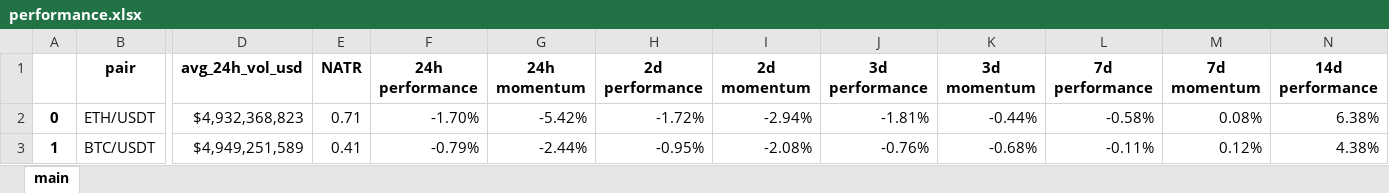
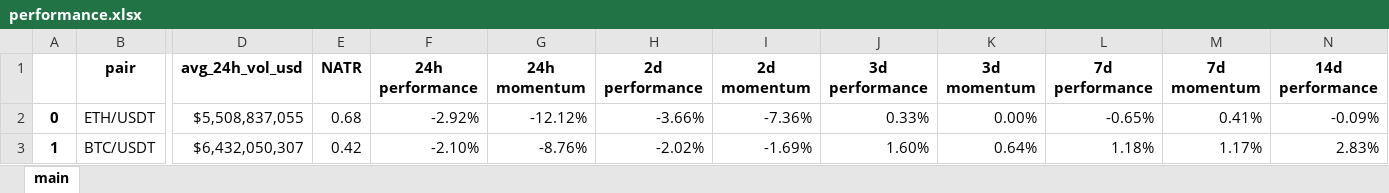
Before and after one commit to Kalindro/cyber-oasis-project-reborn-depreciated, an Excel workbook: strategies/market_performers/performance.xlsx, sheet main, drawn as a sheet; only a part is shown, gaps mark what is left out; values as stored, in another font and other column widths than the file's, no borders; the diff covers the shown part only; the diff names each change by its address in the sheet, - before the commit and + after, or states it on an @@ line.

```diff
--- a/strategies/market_performers/performance.xlsx (sheet main)
+++ b/strategies/market_performers/performance.xlsx (sheet main)
-D2 (avg_24h_vol_usd): $4,932,368,823
+D2 (avg_24h_vol_usd): $5,508,837,055
-E2 (NATR): 0.71
+E2 (NATR): 0.68
-F2 (24h performance): -1.70%
+F2 (24h performance): -2.92%
-G2 (24h momentum): -5.42%
+G2 (24h momentum): -12.12%
-H2 (2d performance): -1.72%
+H2 (2d performance): -3.66%
-I2 (2d momentum): -2.94%
+I2 (2d momentum): -7.36%
-J2 (3d performance): -1.81%
+J2 (3d performance): 0.33%
-K2 (3d momentum): -0.44%
+K2 (3d momentum): 0.00%
-L2 (7d performance): -0.58%
+L2 (7d performance): -0.65%
-M2 (7d momentum): 0.08%
+M2 (7d momentum): 0.41%
-N2 (14d performance): 6.38%
+N2 (14d performance): -0.09%
-D3 (avg_24h_vol_usd): $4,949,251,589
+D3 (avg_24h_vol_usd): $6,432,050,307
-E3 (NATR): 0.41
+E3 (NATR): 0.42
-F3 (24h performance): -0.79%
+F3 (24h performance): -2.10%
-G3 (24h momentum): -2.44%
+G3 (24h momentum): -8.76%
-H3 (2d performance): -0.95%
+H3 (2d performance): -2.02%
-I3 (2d momentum): -2.08%
+I3 (2d momentum): -1.69%
-J3 (3d performance): -0.76%
+J3 (3d performance): 1.60%
-K3 (3d momentum): -0.68%
+K3 (3d momentum): 0.64%
-L3 (7d performance): -0.11%
+L3 (7d performance): 1.18%
-M3 (7d momentum): 0.12%
+M3 (7d momentum): 1.17%
-N3 (14d performance): 4.38%
+N3 (14d performance): 2.83%
```
Also changed, not shown: 6 edited cells elsewhere in this sheet, 5 other files.
